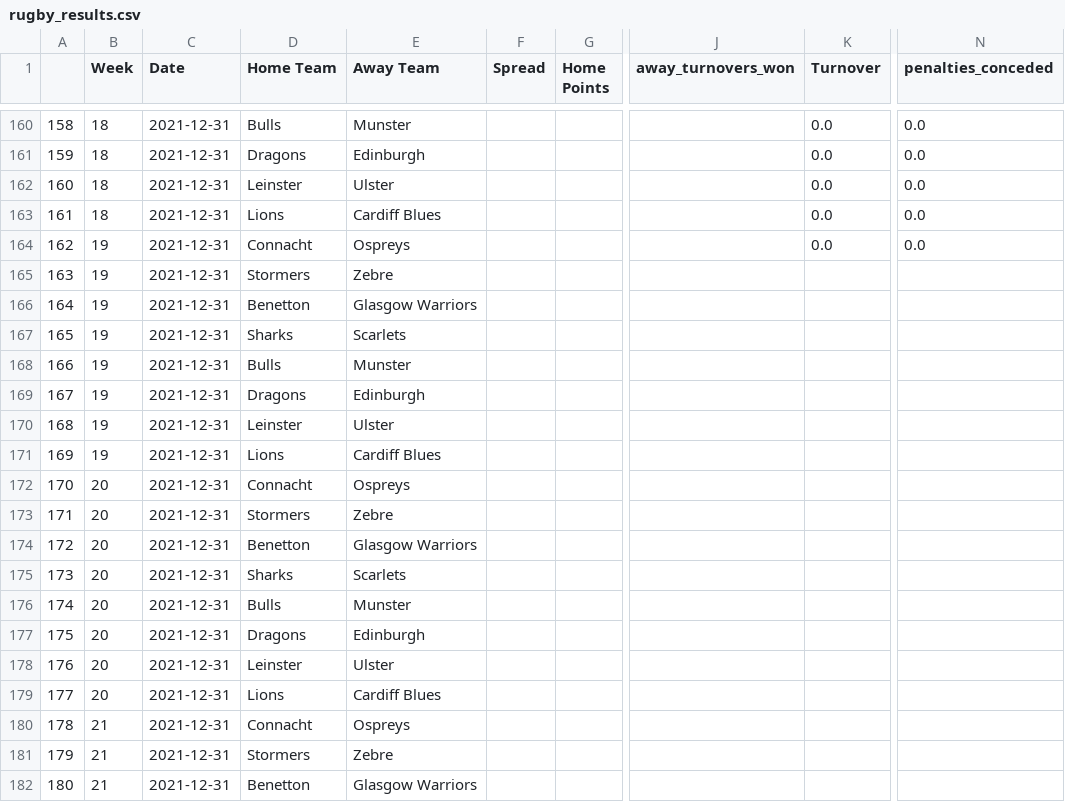
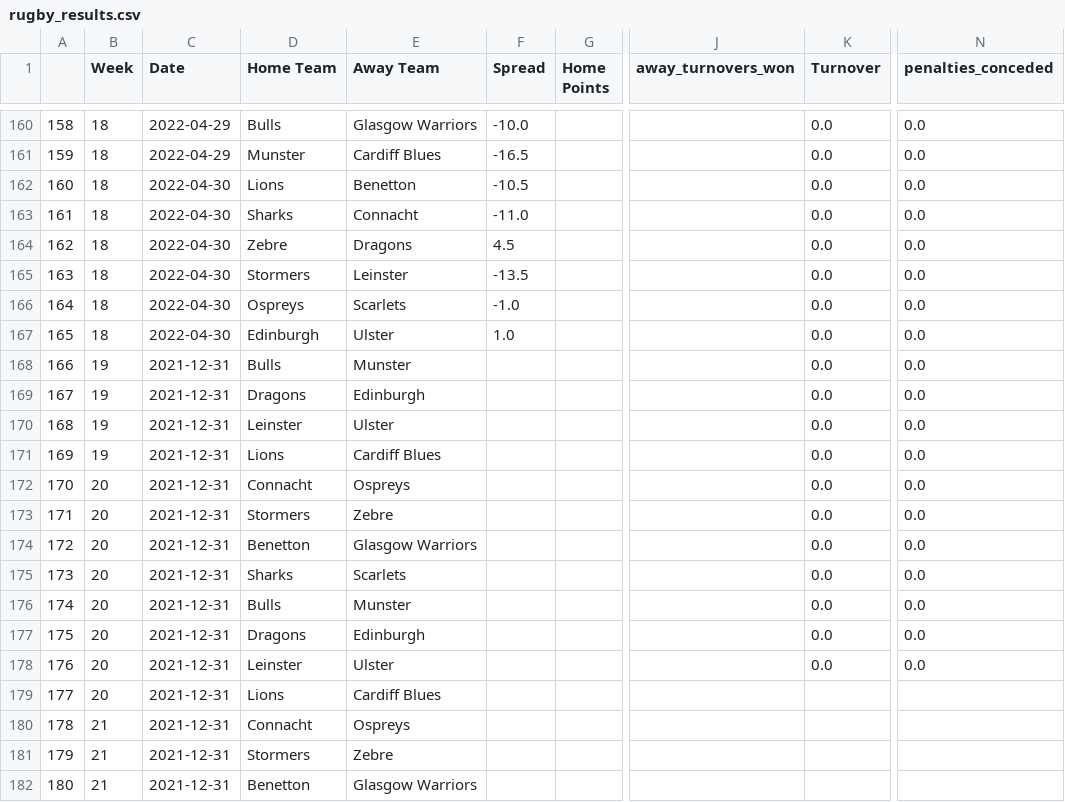
Before and after one commit to ZeNoonan/rugby, a CSV file: rugby_results.csv, drawn as a sheet; only a part is shown, gaps mark what is left out; the diff covers the shown part only; the diff names each change by its address in the sheet, - before the commit and + after, or states it on an @@ line.

```diff
--- a/rugby_results.csv
+++ b/rugby_results.csv
-C160:C161 (Date): 2021-12-31
+C160:C161 (Date): 2022-04-29
-E160 (Away Team): Munster
+E160 (Away Team): Glasgow Warriors
-F160 (Spread): (empty)
+F160 (Spread): -10.0
-D161 (Home Team): Dragons
+D161 (Home Team): Munster
-E161 (Away Team): Edinburgh
+E161 (Away Team): Cardiff Blues
-F161 (Spread): (empty)
+F161 (Spread): -16.5
-C162:C167 (Date): 2021-12-31
+C162:C167 (Date): 2022-04-30
-D162 (Home Team): Leinster
+D162 (Home Team): Lions
-E162 (Away Team): Ulster
+E162 (Away Team): Benetton
-F162 (Spread): (empty)
+F162 (Spread): -10.5
-D163 (Home Team): Lions
+D163 (Home Team): Sharks
-E163 (Away Team): Cardiff Blues
+E163 (Away Team): Connacht
-F163 (Spread): (empty)
+F163 (Spread): -11.0
-B164:B167 (Week): 19
+B164:B167 (Week): 18
-D164 (Home Team): Connacht
+D164 (Home Team): Zebre
-E164 (Away Team): Ospreys
+E164 (Away Team): Dragons
-F164 (Spread): (empty)
+F164 (Spread): 4.5
-E165 (Away Team): Zebre
+E165 (Away Team): Leinster
-F165 (Spread): (empty)
+F165 (Spread): -13.5
-K165:K178 (Turnover): (empty)
+K165:K178 (Turnover): 0.0
-N165:N178 (penalties_conceded): (empty)
+N165:N178 (penalties_conceded): 0.0
-D166 (Home Team): Benetton
+D166 (Home Team): Ospreys
-E166 (Away Team): Glasgow Warriors
+E166 (Away Team): Scarlets
-F166 (Spread): (empty)
+F166 (Spread): -1.0
-D167 (Home Team): Sharks
+D167 (Home Team): Edinburgh
-E167 (Away Team): Scarlets
+E167 (Away Team): Ulster
-F167 (Spread): (empty)
+F167 (Spread): 1.0
```
Also changed, not shown: 60 edited cells elsewhere in this file, rugby_england_data.csv, super_rugby.csv, 3 other files.
